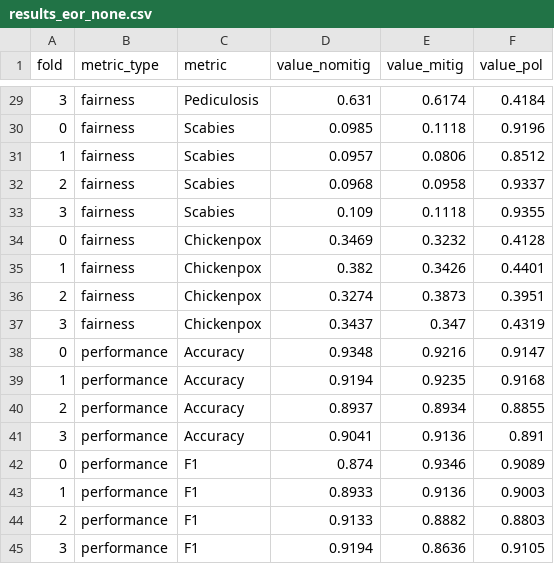
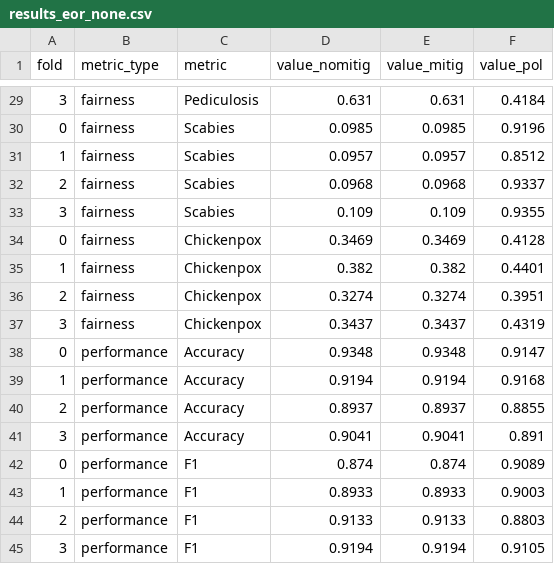
Before and after one commit to aequitas-aod/aequitas-backend, a CSV file: resources/skin_deseases/results_eor_none.csv, drawn as a sheet; only a part is shown, gaps mark what is left out; the diff covers the shown part only.

```diff
--- a/resources/skin_deseases/results_eor_none.csv
+++ b/resources/skin_deseases/results_eor_none.csv
@@ -29,17 +29,17 @@ fold,metric_type,metric,value_nomitig,value_mitig,value_pol
-3,fairness,Pediculosis,0.631,0.6174,0.4184
-0,fairness,Scabies,0.0985,0.1118,0.9196
-1,fairness,Scabies,0.0957,0.0806,0.8512
-2,fairness,Scabies,0.0968,0.0958,0.9337
-3,fairness,Scabies,0.109,0.1118,0.9355
-0,fairness,Chickenpox,0.3469,0.3232,0.4128
-1,fairness,Chickenpox,0.382,0.3426,0.4401
-2,fairness,Chickenpox,0.3274,0.3873,0.3951
-3,fairness,Chickenpox,0.3437,0.347,0.4319
-0,performance,Accuracy,0.9348,0.9216,0.9147
-1,performance,Accuracy,0.9194,0.9235,0.9168
-2,performance,Accuracy,0.8937,0.8934,0.8855
-3,performance,Accuracy,0.9041,0.9136,0.891
-0,performance,F1,0.874,0.9346,0.9089
-1,performance,F1,0.8933,0.9136,0.9003
-2,performance,F1,0.9133,0.8882,0.8803
-3,performance,F1,0.9194,0.8636,0.9105
+3,fairness,Pediculosis,0.631,0.631,0.4184
+0,fairness,Scabies,0.0985,0.0985,0.9196
+1,fairness,Scabies,0.0957,0.0957,0.8512
+2,fairness,Scabies,0.0968,0.0968,0.9337
+3,fairness,Scabies,0.109,0.109,0.9355
+0,fairness,Chickenpox,0.3469,0.3469,0.4128
+1,fairness,Chickenpox,0.382,0.382,0.4401
+2,fairness,Chickenpox,0.3274,0.3274,0.3951
+3,fairness,Chickenpox,0.3437,0.3437,0.4319
+0,performance,Accuracy,0.9348,0.9348,0.9147
+1,performance,Accuracy,0.9194,0.9194,0.9168
+2,performance,Accuracy,0.8937,0.8937,0.8855
+3,performance,Accuracy,0.9041,0.9041,0.891
+0,performance,F1,0.874,0.874,0.9089
+1,performance,F1,0.8933,0.8933,0.9003
+2,performance,F1,0.9133,0.9133,0.8803
+3,performance,F1,0.9194,0.9194,0.9105
```
Also changed, not shown: 27 edited cells elsewhere in this file.
